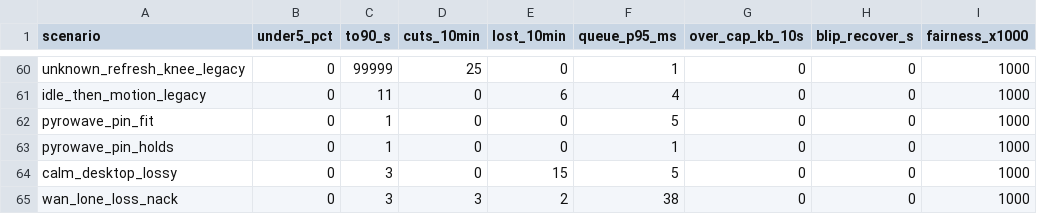
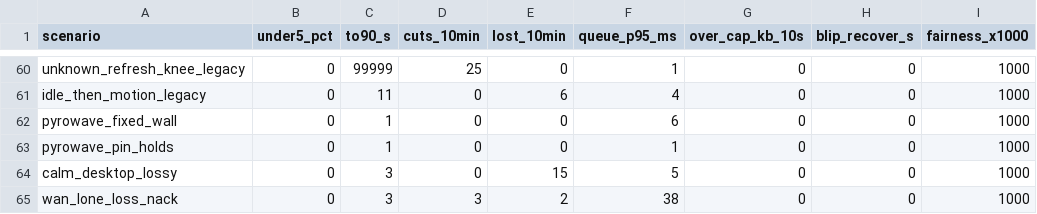
Before and after one commit to punktfunk/punktfunk, a TSV file: crates/core/punktfunk-core/src/abr/sim/baseline.tsv, drawn as a sheet; only a part is shown, gaps mark what is left out; the diff names each change by its address in the sheet, - before the commit and + after, or states it on an @@ line.

Commit message:
fix(core/abr): keep a Fixed PyroWave rate through the ramp
A Fixed PyroWave session ran its bring-up ramp as a fit check: a wall
under the pin sent the host one lower rate, so the player's quality held
only on a link that carried it. Fixed promises the quality for the whole
session.

The ramp now sets the link rate and asks for nothing, as an explicit
H.26x rate does. The host still paces at the measured link. Automatic
is untouched.

The simulator row pyrowave_pin_fit becomes pyrowave_fixed_wall and
asserts no ask; the baseline moves one cell.

```diff
--- a/crates/core/punktfunk-core/src/abr/sim/baseline.tsv
+++ b/crates/core/punktfunk-core/src/abr/sim/baseline.tsv
-A62 (scenario): pyrowave_pin_fit
+A62 (scenario): pyrowave_fixed_wall
-F62 (queue_p95_ms): 5
+F62 (queue_p95_ms): 6
```
Also changed, not shown: 4 other files.
